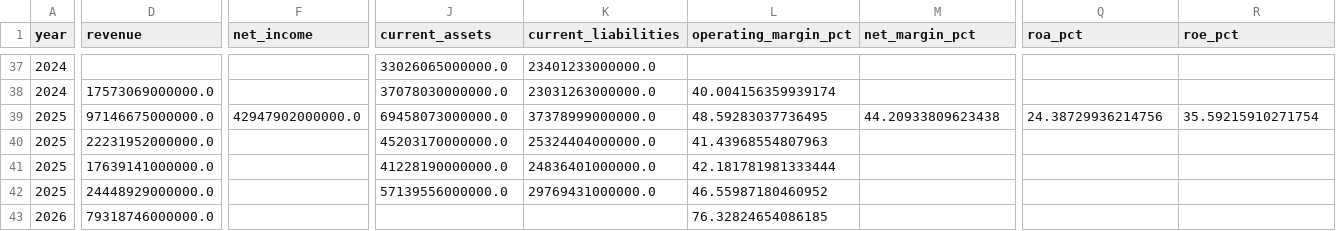
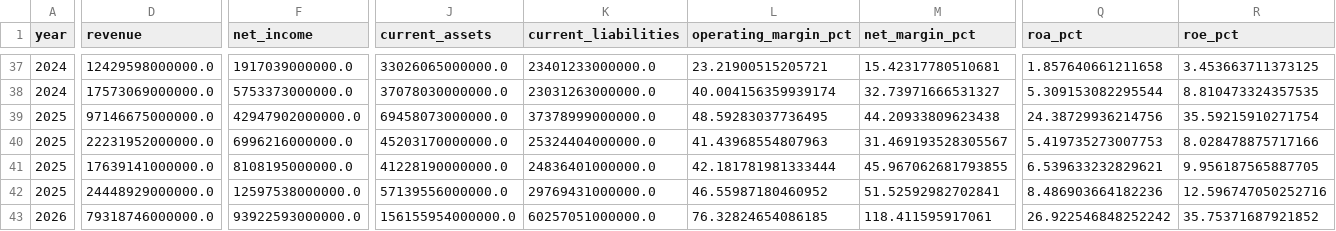
Before and after one commit to HSC-Class01/YG-sk-hynix, a CSV file: data/metrics.csv, drawn as a sheet; only a part is shown, gaps mark what is left out; the diff covers the shown part only; the diff names each change by its address in the sheet, - before the commit and + after, or states it on an @@ line.

```diff
--- a/data/metrics.csv
+++ b/data/metrics.csv
-D37 (revenue): (empty)
+D37 (revenue): 12429598000000.0
-F37 (net_income): (empty)
+F37 (net_income): 1917039000000.0
-L37 (operating_margin_pct): (empty)
+L37 (operating_margin_pct): 23.21900515205721
-M37 (net_margin_pct): (empty)
+M37 (net_margin_pct): 15.42317780510681
-Q37 (roa_pct): (empty)
+Q37 (roa_pct): 1.857640661211658
-R37 (roe_pct): (empty)
+R37 (roe_pct): 3.453663711373125
-F38 (net_income): (empty)
+F38 (net_income): 5753373000000.0
-M38 (net_margin_pct): (empty)
+M38 (net_margin_pct): 32.73971666531327
-Q38 (roa_pct): (empty)
+Q38 (roa_pct): 5.309153082295544
-R38 (roe_pct): (empty)
+R38 (roe_pct): 8.810473324357535
-F40 (net_income): (empty)
+F40 (net_income): 6996216000000.0
-M40 (net_margin_pct): (empty)
+M40 (net_margin_pct): 31.469193528305567
-Q40 (roa_pct): (empty)
+Q40 (roa_pct): 5.419735273007753
-R40 (roe_pct): (empty)
+R40 (roe_pct): 8.028478875717166
-F41 (net_income): (empty)
+F41 (net_income): 8108195000000.0
-M41 (net_margin_pct): (empty)
+M41 (net_margin_pct): 45.967062681793855
-Q41 (roa_pct): (empty)
+Q41 (roa_pct): 6.539633232829621
-R41 (roe_pct): (empty)
+R41 (roe_pct): 9.956187565887705
-F42 (net_income): (empty)
+F42 (net_income): 12597538000000.0
-M42 (net_margin_pct): (empty)
+M42 (net_margin_pct): 51.52592982702841
-Q42 (roa_pct): (empty)
+Q42 (roa_pct): 8.486903664182236
-R42 (roe_pct): (empty)
+R42 (roe_pct): 12.596747050252716
-F43 (net_income): (empty)
+F43 (net_income): 93922593000000.0
-J43 (current_assets): (empty)
+J43 (current_assets): 156155954000000.0
-K43 (current_liabilities): (empty)
+K43 (current_liabilities): 60257051000000.0
-M43 (net_margin_pct): (empty)
+M43 (net_margin_pct): 118.411595917061
-Q43 (roa_pct): (empty)
+Q43 (roa_pct): 26.922546848252242
-R43 (roe_pct): (empty)
+R43 (roe_pct): 35.75371687921852
```
Also changed, not shown: 69 edited cells elsewhere in this file, 1 other file.
